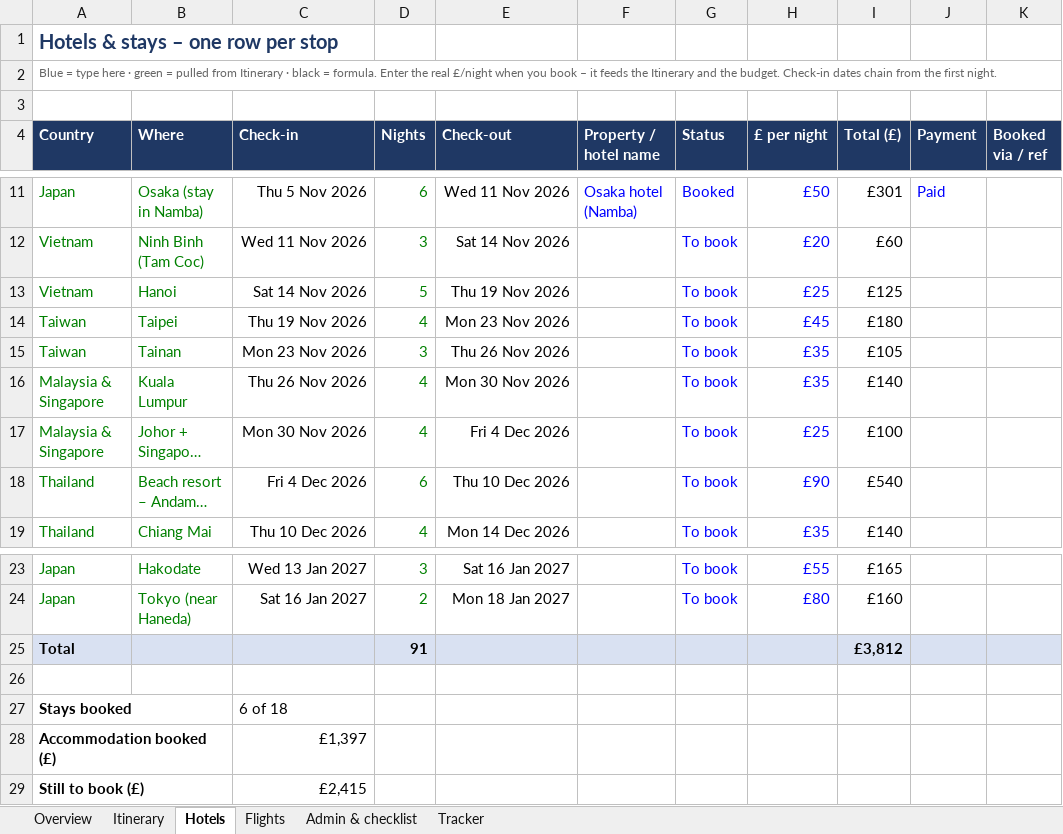
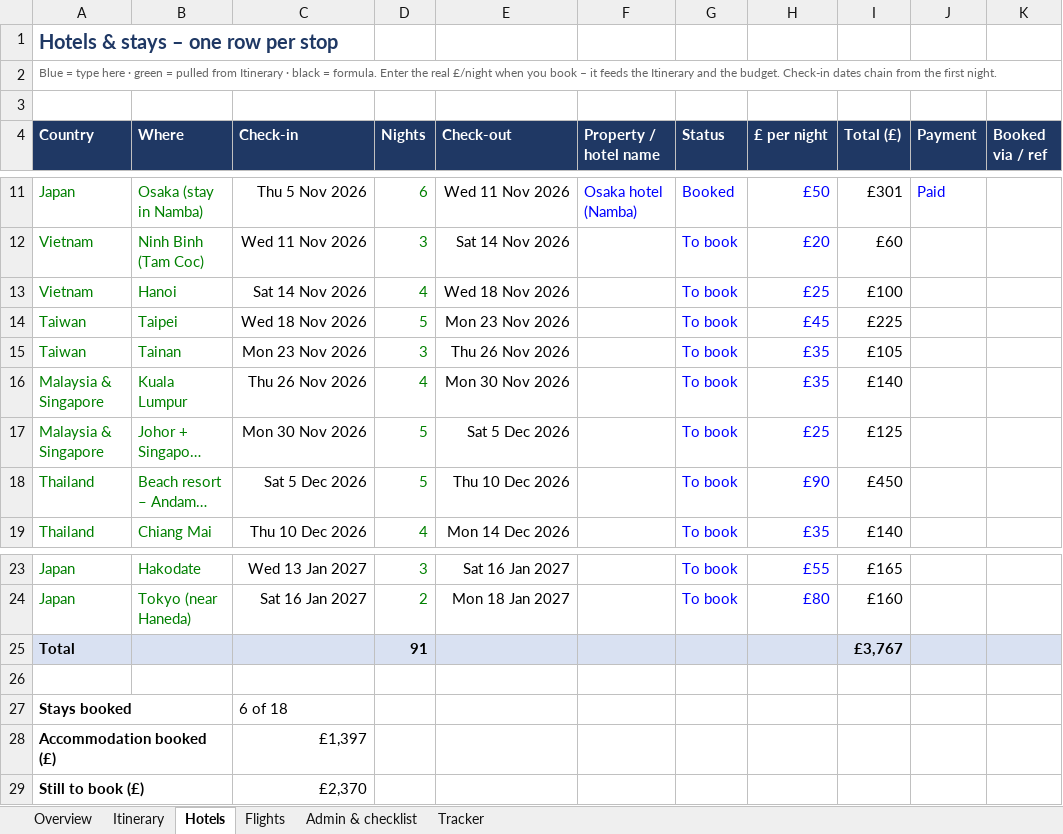
Before and after one commit to mhbae-dev/sabbatical-dashboard, an Excel workbook: Sabbatical_Plan_and_Budget.xlsx, sheet Hotels, drawn as a sheet; only a part is shown, gaps mark what is left out; long unchanged cells end in …; values as stored, in another font and other column widths than the file's, no borders; conditional formats not drawn; the diff names each change by its address in the sheet, - before the commit and + after, or states it on an @@ line.

```diff
--- a/Sabbatical_Plan_and_Budget.xlsx (sheet Hotels)
+++ b/Sabbatical_Plan_and_Budget.xlsx (sheet Hotels)
-D13 (Nights): 5
+D13 (Nights): 4
-E13 (Check-out): Thu 19 Nov 2026
+E13 (Check-out): Wed 18 Nov 2026
-I13 (Total (£)): £125
+I13 (Total (£)): £100
-C14 (Check-in): Thu 19 Nov 2026
+C14 (Check-in): Wed 18 Nov 2026
-D14 (Nights): 4
+D14 (Nights): 5
-I14 (Total (£)): £180
+I14 (Total (£)): £225
-D17 (Nights): 4
+D17 (Nights): 5
-E17 (Check-out): Fri 4 Dec 2026
+E17 (Check-out): Sat 5 Dec 2026
-I17 (Total (£)): £100
+I17 (Total (£)): £125
-C18 (Check-in): Fri 4 Dec 2026
+C18 (Check-in): Sat 5 Dec 2026
-D18 (Nights): 6
+D18 (Nights): 5
-I18 (Total (£)): £540
+I18 (Total (£)): £450
-I25 (Total (£)): £3,812
+I25 (Total (£)): £3,767
-C29 (Check-in): £2,415
+C29 (Check-in): £2,370
```
Also changed, not shown: sheet Overview, sheet Itinerary, sheet Admin & checklist, sheet Flights.
